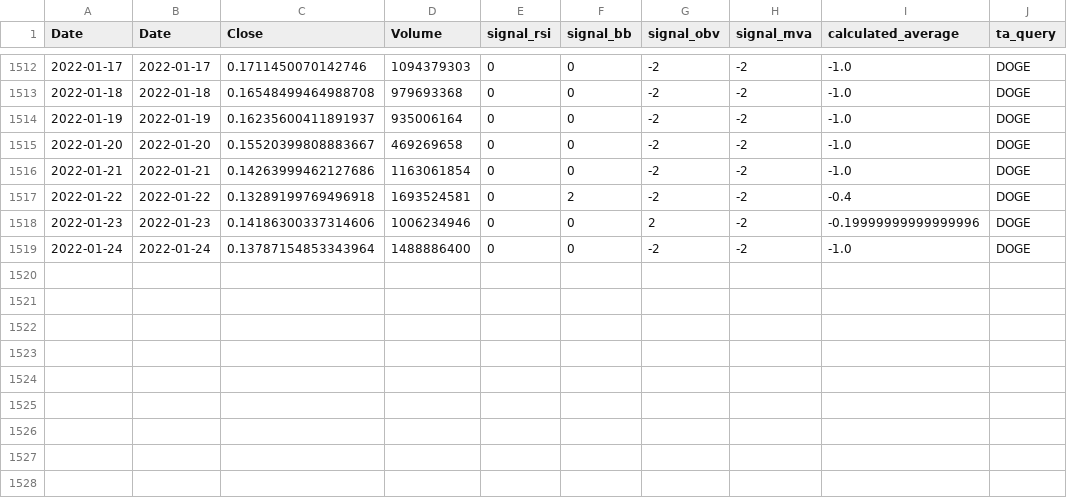
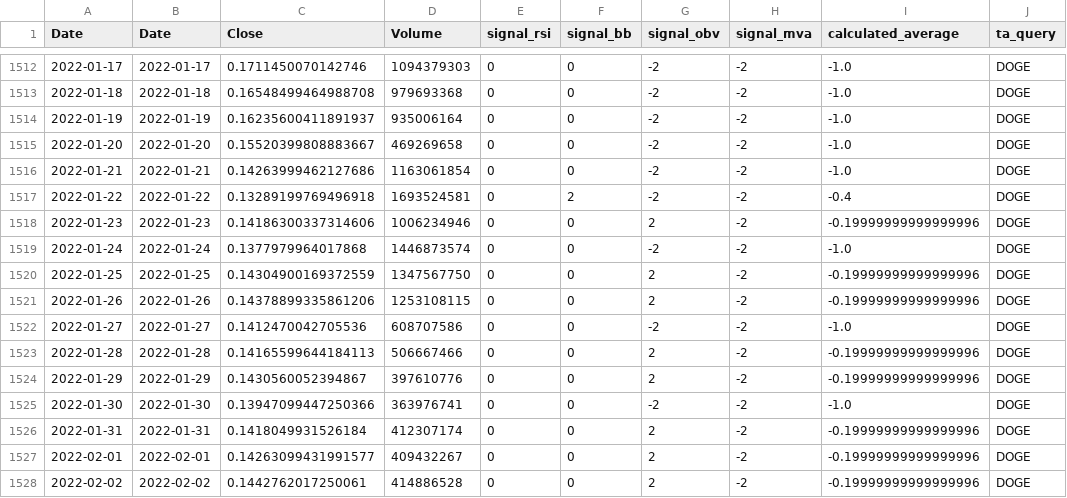
Before and after one commit to christianschwendner/coins_2122, a CSV file: Model/ta_df/df_ta_DOGE.csv, drawn as a sheet; only a part is shown, gaps mark what is left out.

```diff
--- a/Model/ta_df/df_ta_DOGE.csv
+++ b/Model/ta_df/df_ta_DOGE.csv
@@ -1518,2 +1518,11 @@ Date,Date,Close,Volume,signal_rsi,signal_bb,signal_obv,signal_mva,calculated_ave
 2022-01-23,2022-01-23,0.14186300337314606,1006234946,0,0,2,-2,-0.19999999999999996,DOGE
-2022-01-24,2022-01-24,0.13787154853343964,1488886400,0,0,-2,-2,-1.0,DOGE
+2022-01-24,2022-01-24,0.1377979964017868,1446873574,0,0,-2,-2,-1.0,DOGE
+2022-01-25,2022-01-25,0.14304900169372559,1347567750,0,0,2,-2,-0.19999999999999996,DOGE
+2022-01-26,2022-01-26,0.14378899335861206,1253108115,0,0,2,-2,-0.19999999999999996,DOGE
+2022-01-27,2022-01-27,0.1412470042705536,608707586,0,0,-2,-2,-1.0,DOGE
+2022-01-28,2022-01-28,0.14165599644184113,506667466,0,0,2,-2,-0.19999999999999996,DOGE
+2022-01-29,2022-01-29,0.1430560052394867,397610776,0,0,2,-2,-0.19999999999999996,DOGE
+2022-01-30,2022-01-30,0.13947099447250366,363976741,0,0,-2,-2,-1.0,DOGE
+2022-01-31,2022-01-31,0.1418049931526184,412307174,0,0,2,-2,-0.19999999999999996,DOGE
+2022-02-01,2022-02-01,0.14263099431991577,409432267,0,0,2,-2,-0.19999999999999996,DOGE
+2022-02-02,2022-02-02,0.1442762017250061,414886528,0,0,2,-2,-0.19999999999999996,DOGE
```
Also changed, not shown: Model/ta_df/df_ta_BTC.csv, Model/ta_df/df_ta_ETH.csv, 7 other files.
